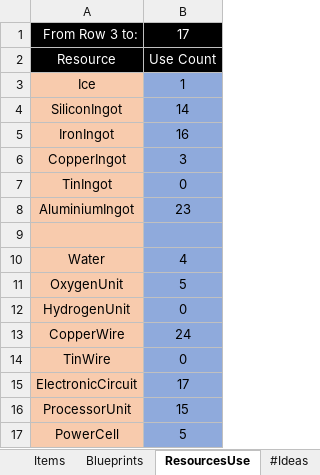
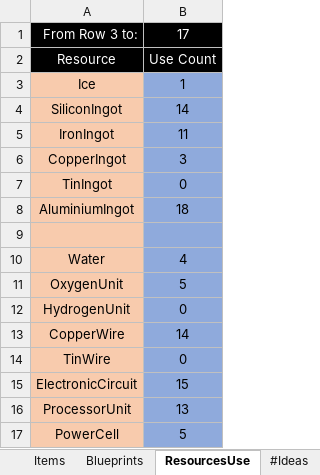
Before and after one commit to Krisacz/UnityProjects, an Excel workbook: AdAstra/Items-Blueprints.xlsm, sheet ResourcesUse, drawn as a sheet; values as stored, in another font and other column widths than the file's, no borders; charts and pictures not drawn; the diff names each change by its address in the sheet, - before the commit and + after, or states it on an @@ line.

```diff
--- a/AdAstra/Items-Blueprints.xlsm (sheet ResourcesUse)
+++ b/AdAstra/Items-Blueprints.xlsm (sheet ResourcesUse)
-B5: 16
+B5: 11
-B8: 23
+B8: 18
-B13: 24
+B13: 14
-B15: 17
+B15: 15
-B16: 15
+B16: 13
```
Also changed, not shown: sheet Items, sheet Item Function Property, other sheet tabs, charts or pictures, 50 other files.
